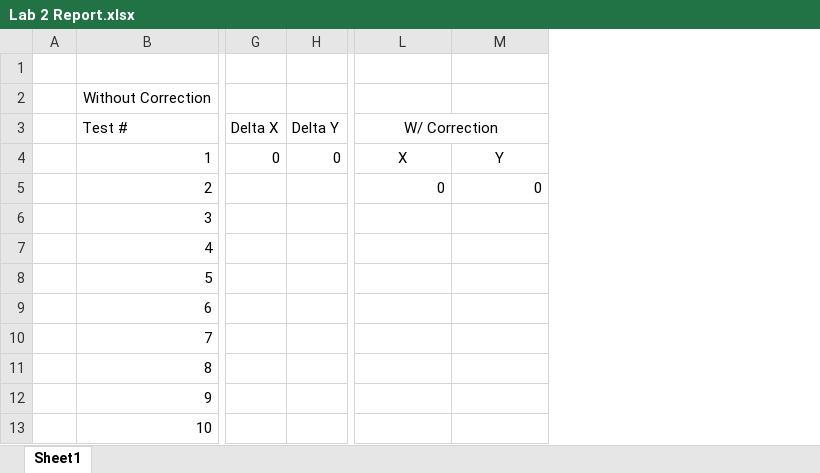
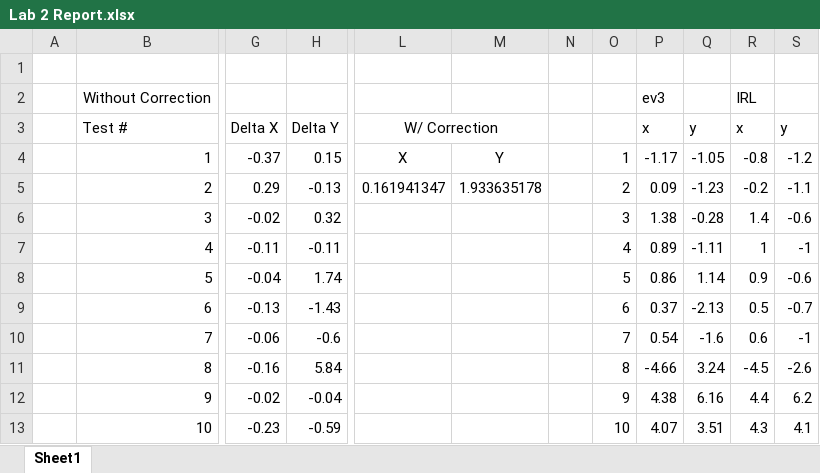
Before and after one commit to JLat/DPMLabs, an Excel workbook: Lab2-Odometry/Report/Lab 2 Report.xlsx, sheet Sheet1, drawn as a sheet; only a part is shown, gaps mark what is left out; values as stored, in another font and other column widths than the file's, no borders; removed rows and columns are numbered as before the commit, all else as after; the diff names each change by its address in the sheet, - before the commit and + after, or states it on an @@ line.

Commit message:
Updated reports

```diff
--- a/Lab2-Odometry/Report/Lab 2 Report.xlsx (sheet Sheet1)
+++ b/Lab2-Odometry/Report/Lab 2 Report.xlsx (sheet Sheet1)
-column G, rows 3-4: Delta X | 0
-column H, rows 3-4: Delta Y | 0
+column G, rows 3-13: Delta X | -0.37 | 0.29 | -0.02 | -0.11 | -0.04 | -0.13 | -0.06 | -0.16 | -0.02 | -0.23
+column H, rows 3-13: Delta Y | 0.15 | -0.13 | 0.32 | -0.11 | 1.74 | -1.43 | -0.6 | 5.84 | -0.04 | -0.59
+column N, empty
+column O, rows 4-13: 1 | 2 | 3 | 4 | 5 | 6 | 7 | 8 | 9 | 10
+column P, rows 2-13: ev3 | x | -1.17 | 0.09 | 1.38 | 0.89 | 0.86 | 0.37 | 0.54 | -4.66 | 4.38 | 4.07
+column Q, rows 3-13: y | -1.05 | -1.23 | -0.28 | -1.11 | 1.14 | -2.13 | -1.6 | 3.24 | 6.16 | 3.51
+column R, rows 2-13: IRL | x | -0.8 | -0.2 | 1.4 | 1 | 0.9 | 0.5 | 0.6 | -4.5 | 4.4 | 4.3
+column S, rows 3-13: y | -1.2 | -1.1 | -0.6 | -1 | -0.6 | -0.7 | -1 | -2.6 | 6.2 | 4.1
-L5: 0
+L5: 0.161941347
-M5: 0
+M5: 1.933635178
```
Also changed, not shown: 6 other files.
